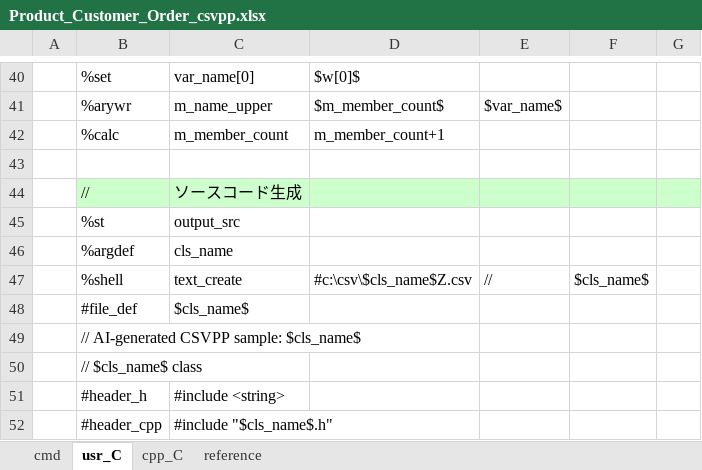
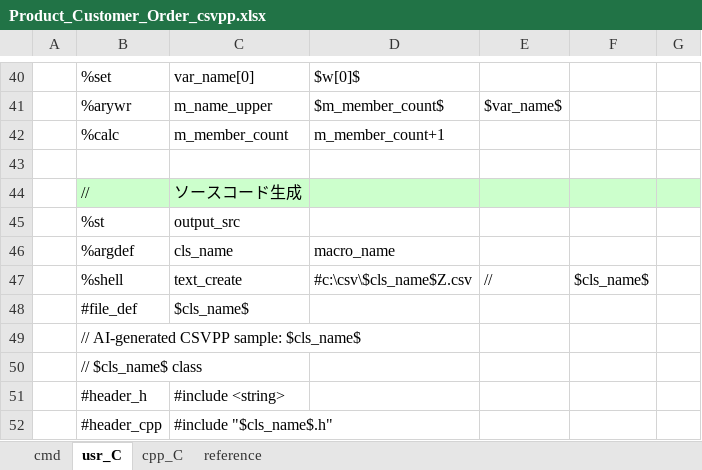
Before and after one commit to sky-seeker99/csvpp, an Excel workbook: ChatGPT/cpp_gen/Product_Customer_Order_csvpp.xlsx, sheet usr_C, drawn as a sheet; only a part is shown, gaps mark what is left out; values as stored, in another font and other column widths than the file's, no borders; the diff covers the shown part only; the diff names each change by its address in the sheet, - before the commit and + after, or states it on an @@ line.

```diff
--- a/ChatGPT/cpp_gen/Product_Customer_Order_csvpp.xlsx (sheet usr_C)
+++ b/ChatGPT/cpp_gen/Product_Customer_Order_csvpp.xlsx (sheet usr_C)
-D46: (empty)
+D46: macro_name
```
Also changed, not shown: 26 added rows elsewhere in this sheet, sheet cpp_C, sheet cmd, formulas that keep their value, 4 other files.
